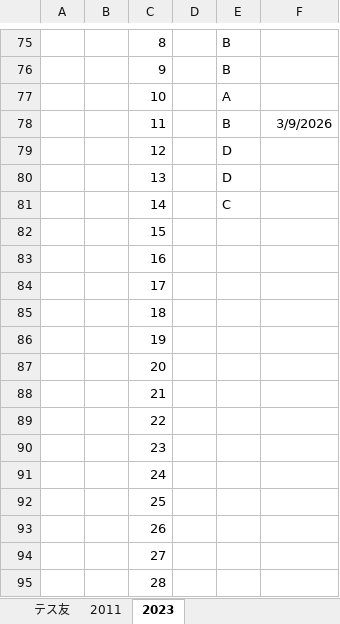
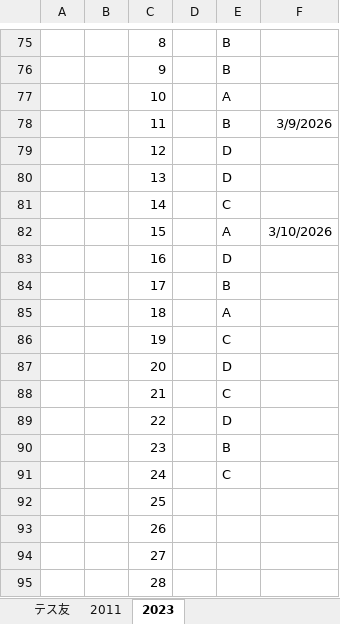
Before and after one commit to h-y-it/Document, an Excel workbook: JSTQB_Foundation.xlsx, sheet 2023, drawn as a sheet; only a part is shown, gaps mark what is left out; values as stored, in another font and other column widths than the file's, no borders; removed rows and columns are numbered as before the commit, all else as after; the diff names each change by its address in the sheet, - before the commit and + after, or states it on an @@ line.

Commit message:
Add files via upload

```diff
--- a/JSTQB_Foundation.xlsx (sheet 2023)
+++ b/JSTQB_Foundation.xlsx (sheet 2023)
-row 82:  |  | 15
-row 83:  |  | 16
-row 84:  |  | 17
-row 85:  |  | 18
-row 86:  |  | 19
-row 87:  |  | 20
-row 88:  |  | 21
-row 89:  |  | 22
-row 90:  |  | 23
-row 91:  |  | 24
+row 82:  |  | 15 |  | A | 3/10/2026
+row 83:  |  | 16 |  | D
+row 84:  |  | 17 |  | B
+row 85:  |  | 18 |  | A
+row 86:  |  | 19 |  | C
+row 87:  |  | 20 |  | D
+row 88:  |  | 21 |  | C
+row 89:  |  | 22 |  | D
+row 90:  |  | 23 |  | B
+row 91:  |  | 24 |  | C
```
